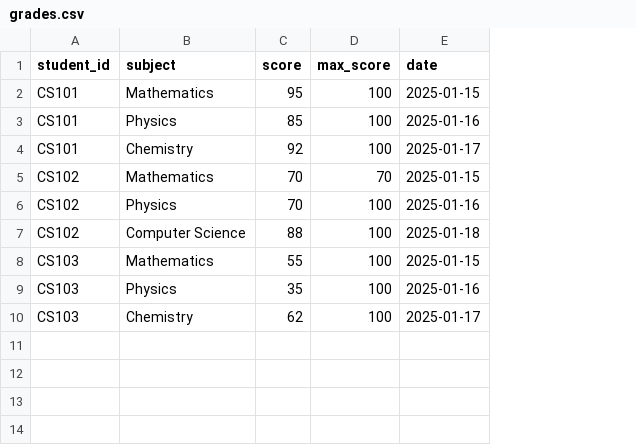
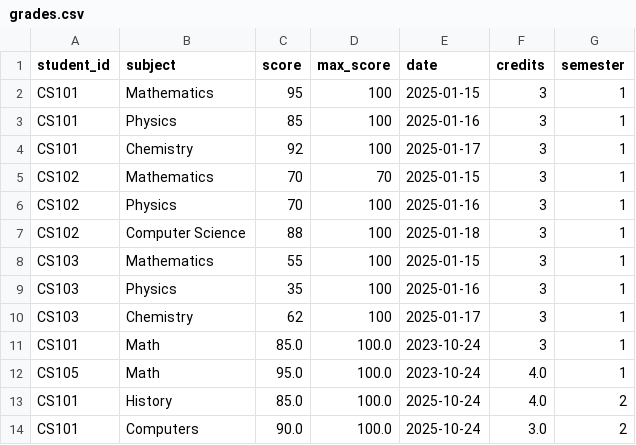
Before and after one commit to Nik-2208/grade-tracker, a CSV file: data/grades.csv, drawn as a sheet; the diff names each change by its address in the sheet, - before the commit and + after, or states it on an @@ line.

Commit message:
Implement 10-point scale and credit-weighted SGPA/CGPA (#2)

```diff
--- a/data/grades.csv
+++ b/data/grades.csv
+column F (credits), rows 2-10: all 3
+column G (semester), rows 2-10: all 1
+row 11: CS101 | Math | 85.0 | 100.0 | 2023-10-24 | 3 | 1
+row 12: CS105 | Math | 95.0 | 100.0 | 2023-10-24 | 4.0 | 1
+row 13: CS101 | History | 85.0 | 100.0 | 2025-10-24 | 4.0 | 2
+row 14: CS101 | Computers | 90.0 | 100.0 | 2025-10-24 | 3.0 | 2
```
Also changed, not shown: 4 other files.
